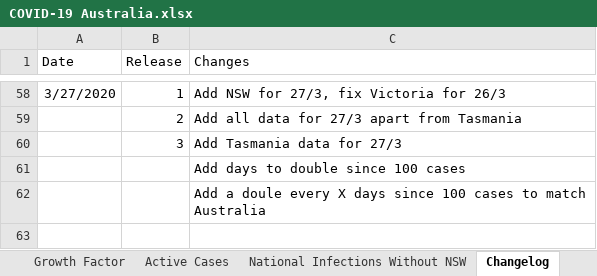
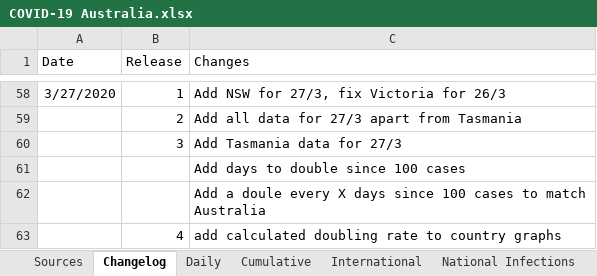
Before and after one commit to MarcusP-P/AusCovid-19, an Excel workbook: COVID-19 Australia.xlsx, sheet Changelog, drawn as a sheet; only a part is shown, gaps mark what is left out; values as stored, in another font and other column widths than the file's, no borders; the diff names each change by its address in the sheet, - before the commit and + after, or states it on an @@ line.

Commit message:
27/03/2020 R4
Add the doubling ratefor Australia to the graphs

```diff
--- a/COVID-19 Australia.xlsx (sheet Changelog)
+++ b/COVID-19 Australia.xlsx (sheet Changelog)
+row 63:  | 4 | add calculated doubling rate to country graphs
```
Also changed, not shown: other sheet tabs, charts or pictures.
